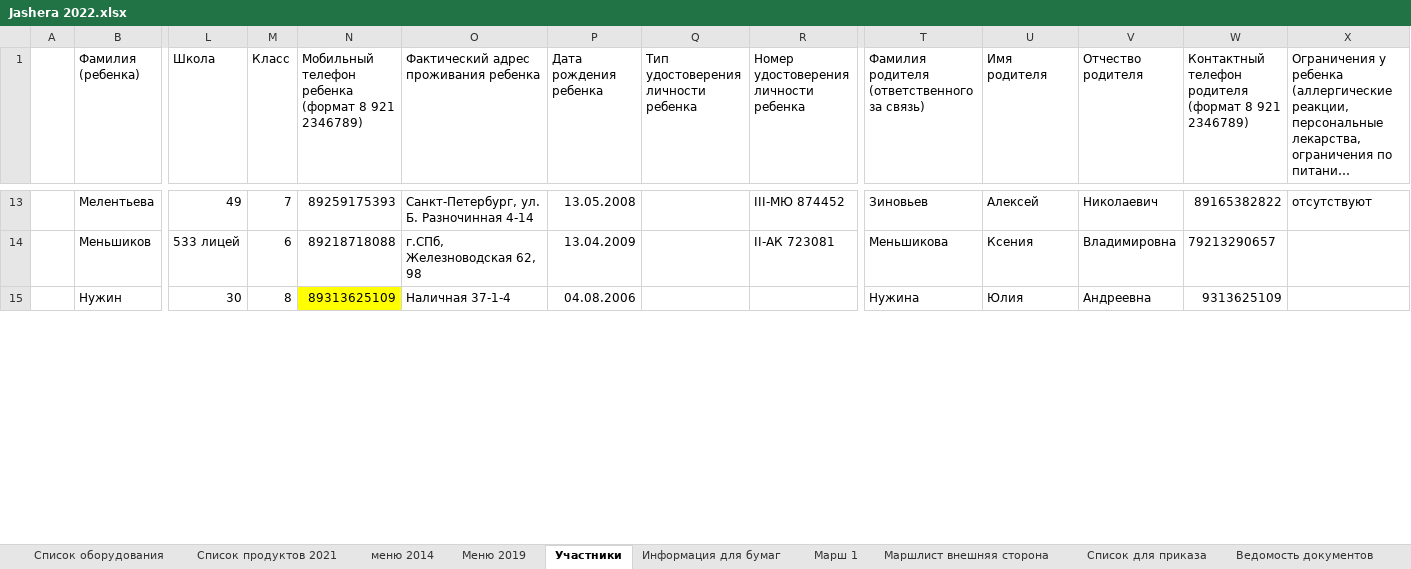
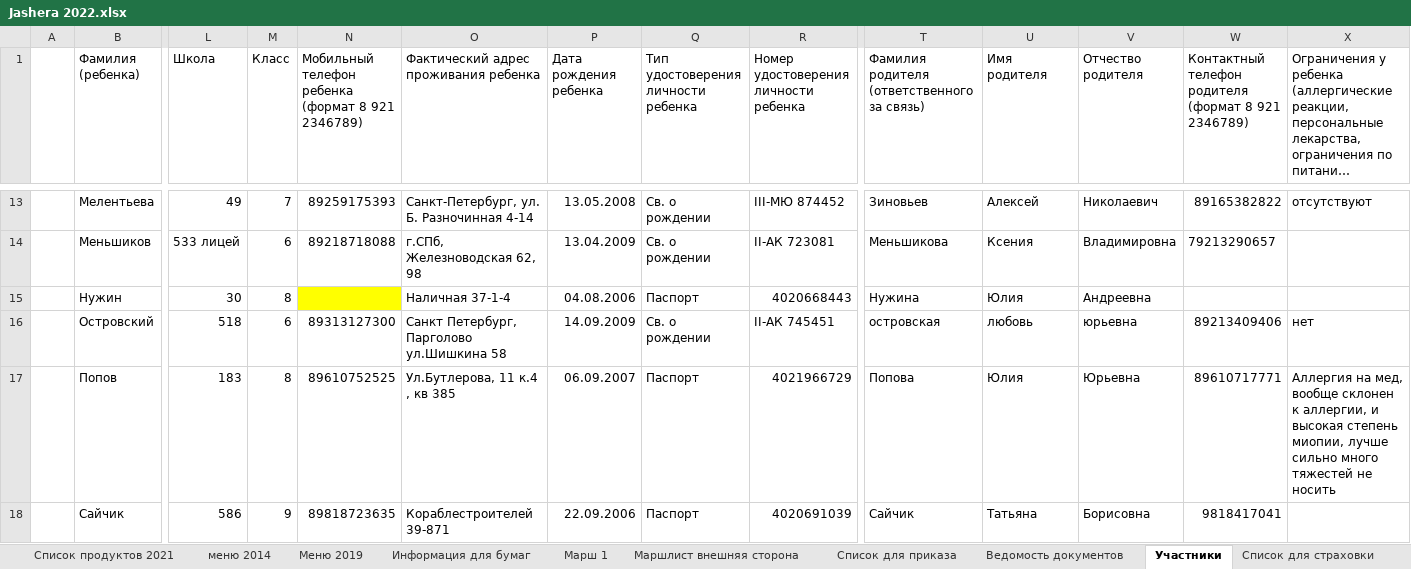
Before and after one commit to polydora/Lab-processings, an Excel workbook: Jashera 2022/Jashera 2022.xlsx, sheet Участники, drawn as a sheet; only a part is shown, gaps mark what is left out; long unchanged cells end in …; values as stored, in another font and other column widths than the file's, no borders; rows hold the shown columns only; the diff covers the shown part only; the diff names each change by its address in the sheet, - before the commit and + after, or states it on an @@ line.

```diff
--- a/Jashera 2022/Jashera 2022.xlsx (sheet Участники)
+++ b/Jashera 2022/Jashera 2022.xlsx (sheet Участники)
@@ sheet tab order changed: Список продуктов 2021 | меню 2014 | Меню 2019 | Информация для бумаг | Марш 1 | Маршлист внешняя сторона | Cписок для приказа | Ведомость документов | Участники | Список для страховки @@
-Q13:Q14: (empty)
+Q13:Q14: Св. о рождении
-N15: 89313625109
+N15: (empty)
-Q15: (empty)
+Q15: Паспорт
-R15: (empty)
+R15: 4020668443
-W15: 9313625109
+W15: (empty)
+row 16:  | Островский | 518 | 6 | 89313127300 | Санкт Петербург, Парголово ул.Шишкина 58 | 14.09.2009 | Св. о рождении | II-АК 745451 | островская | любовь | юрьевна | 89213409406 | нет
+row 17:  | Попов | 183 | 8 | 89610752525 | Ул.Бутлерова, 11 к.4 , кв 385 | 06.09.2007 | Паспорт | 4021966729 | Попова | Юлия | Юрьевна | 89610717771 | Аллергия на мед, вообще склонен к аллергии, и высокая степень миопии, лучше сильно много тяжестей не носить
+row 18:  | Сайчик | 586 | 9 | 89818723635 | Кораблестроителей 39-871 | 22.09.2006 | Паспорт | 4020691039 | Сайчик | Татьяна | Борисовна | 9818417041
```
Also changed, not shown: 15 added rows and 2 edited cells elsewhere in this sheet, sheet Список для страховки, other sheet tabs, 1 other file.
